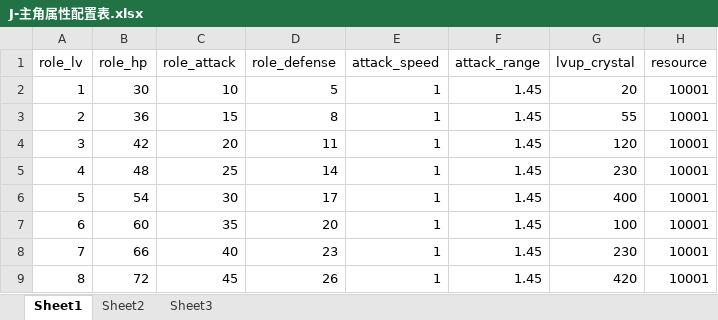
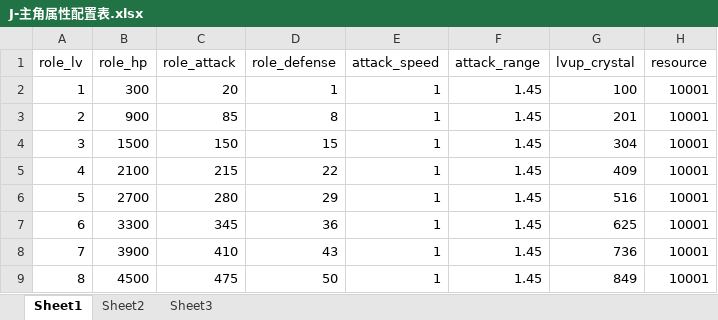
Before and after one commit to a1321253646/ourGame, an Excel workbook: other/配置表/J-主角属性配置表.xlsx, sheet Sheet1, drawn as a sheet; only a part is shown; values as stored, in another font and other column widths than the file's, no borders; the diff covers the shown part only; the diff names each change by its address in the sheet, - before the commit and + after, or states it on an @@ line.

```diff
--- a/other/配置表/J-主角属性配置表.xlsx (sheet Sheet1)
+++ b/other/配置表/J-主角属性配置表.xlsx (sheet Sheet1)
-B2 (role_hp): 30
+B2 (role_hp): 300
-C2 (role_attack): 10
+C2 (role_attack): 20
-D2 (role_defense): 5
+D2 (role_defense): 1
-G2 (lvup_crystal): 20
+G2 (lvup_crystal): 100
-B3 (role_hp): 36
+B3 (role_hp): 900
-C3 (role_attack): 15
+C3 (role_attack): 85
-G3 (lvup_crystal): 55
+G3 (lvup_crystal): 201
-B4 (role_hp): 42
+B4 (role_hp): 1500
-C4 (role_attack): 20
+C4 (role_attack): 150
-D4 (role_defense): 11
+D4 (role_defense): 15
-G4 (lvup_crystal): 120
+G4 (lvup_crystal): 304
-B5 (role_hp): 48
+B5 (role_hp): 2100
-C5 (role_attack): 25
+C5 (role_attack): 215
-D5 (role_defense): 14
+D5 (role_defense): 22
-G5 (lvup_crystal): 230
+G5 (lvup_crystal): 409
-B6 (role_hp): 54
+B6 (role_hp): 2700
-C6 (role_attack): 30
+C6 (role_attack): 280
-D6 (role_defense): 17
+D6 (role_defense): 29
-G6 (lvup_crystal): 400
+G6 (lvup_crystal): 516
-B7 (role_hp): 60
+B7 (role_hp): 3300
-C7 (role_attack): 35
+C7 (role_attack): 345
-D7 (role_defense): 20
+D7 (role_defense): 36
-G7 (lvup_crystal): 100
+G7 (lvup_crystal): 625
-B8 (role_hp): 66
+B8 (role_hp): 3900
-C8 (role_attack): 40
+C8 (role_attack): 410
-D8 (role_defense): 23
+D8 (role_defense): 43
-G8 (lvup_crystal): 230
+G8 (lvup_crystal): 736
-B9 (role_hp): 72
+B9 (role_hp): 4500
-C9 (role_attack): 45
+C9 (role_attack): 475
-D9 (role_defense): 26
+D9 (role_defense): 50
-G9 (lvup_crystal): 420
+G9 (lvup_crystal): 849
```
Also changed, not shown: 368 edited cells elsewhere in this sheet, other/配置表/g-怪物配置表.xlsx.
